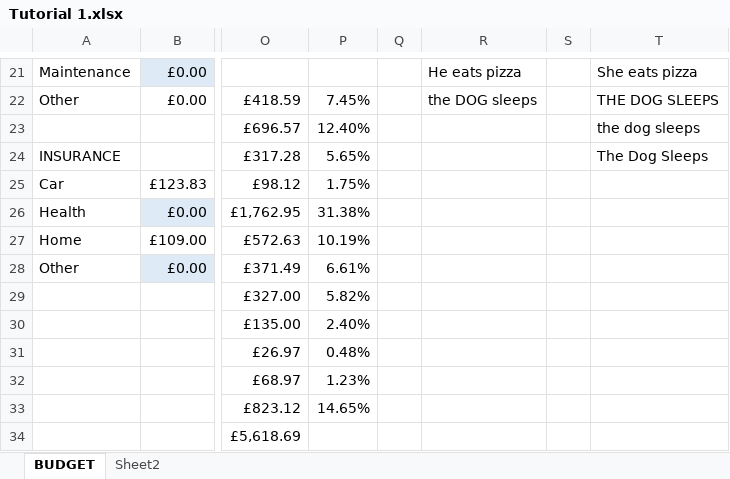
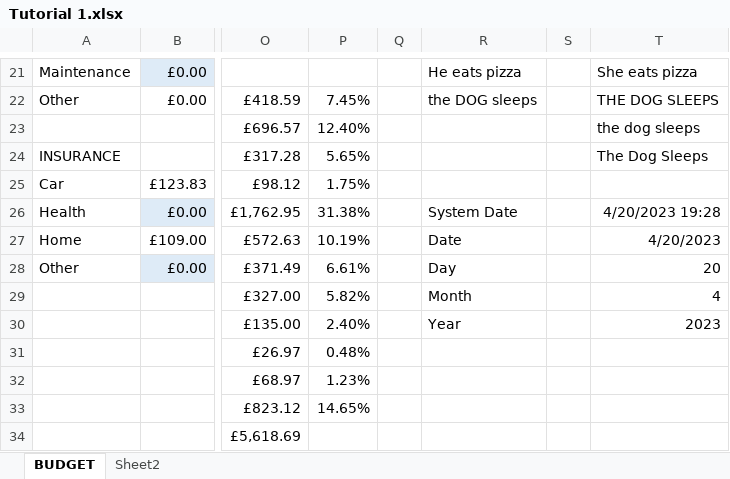
Before and after one commit to markpackham/Microsoft-Excel-Revise-2023, an Excel workbook: Tutorial 1.xlsx, sheet BUDGET, drawn as a sheet; only a part is shown, gaps mark what is left out; values as stored, in another font and other column widths than the file's, no borders; the diff names each change by its address in the sheet, - before the commit and + after, or states it on an @@ line.

Commit message:
show current date and time
https://youtu.be/F5jIFP56J0E?t=4026

```diff
--- a/Tutorial 1.xlsx (sheet BUDGET)
+++ b/Tutorial 1.xlsx (sheet BUDGET)
-R26: (empty)
+R26: System Date
-T26: (empty)
+T26: 4/20/2023 19:28
-R27: (empty)
+R27: Date
-T27: (empty)
+T27: 4/20/2023
-R28: (empty)
+R28: Day
-T28: (empty)
+T28: 20
-R29: (empty)
+R29: Month
-T29: (empty)
+T29: 4
-R30: (empty)
+R30: Year
-T30: (empty)
+T30: 2023
```
